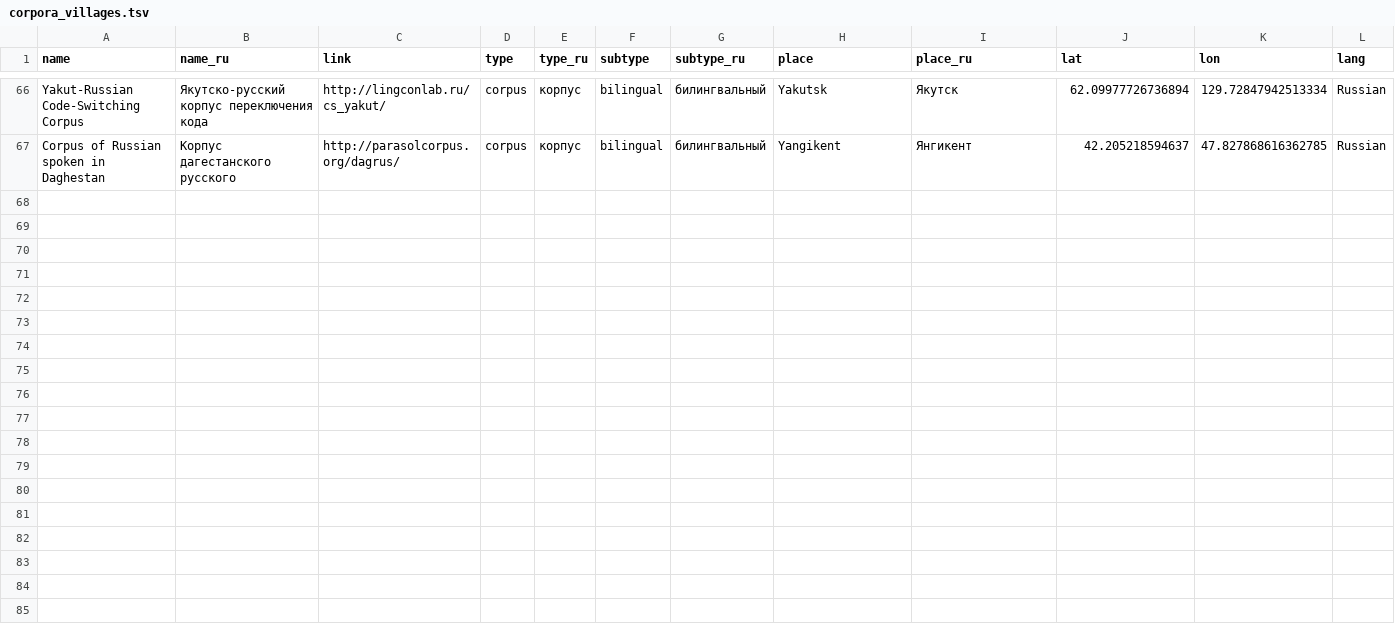
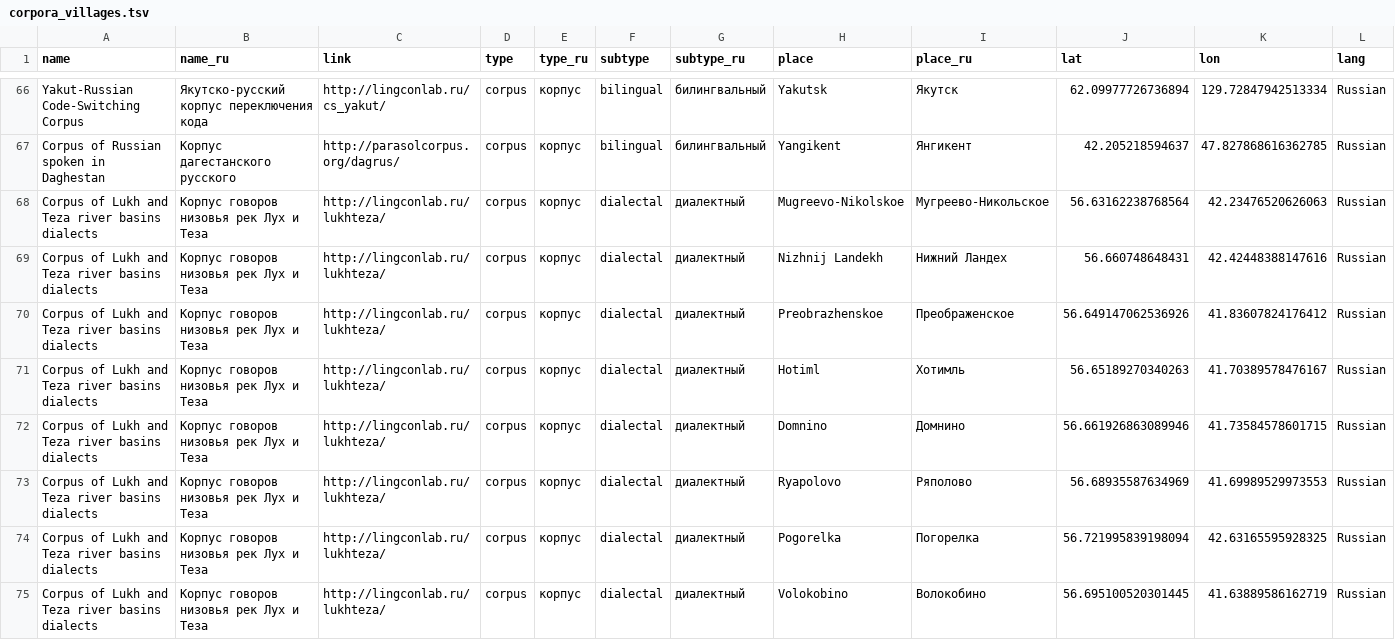
Before and after one commit to timtim1342/LABsite, a TSV file: data/corpora_villages.tsv, drawn as a sheet; only a part is shown, gaps mark what is left out.

```diff
--- a/data/corpora_villages.tsv
+++ b/data/corpora_villages.tsv
@@ -67 +67,9 @@ Yakut-Russian Code-Switching Corpus	Якутско-русский корпус
 Corpus of Russian spoken in Daghestan	Корпус дагестанского русского	http://parasolcorpus.org/dagrus/	corpus	корпус	bilingual	билингвальный	Yangikent	Янгикент	42.205218594637	47.827868616362785	Russian
+Corpus of Lukh and Teza river basins dialects	Корпус говоров низовья рек Лух и Теза	http://lingconlab.ru/lukhteza/	corpus	корпус	dialectal	диалектный	Mugreevo-Nikolskoe	Мугреево-Никольское	56.63162238768564	42.23476520626063	Russian
+Corpus of Lukh and Teza river basins dialects	Корпус говоров низовья рек Лух и Теза	http://lingconlab.ru/lukhteza/	corpus	корпус	dialectal	диалектный	Nizhnij Landekh	Нижний Ландех	56.660748648431	42.42448388147616	Russian
+Corpus of Lukh and Teza river basins dialects	Корпус говоров низовья рек Лух и Теза	http://lingconlab.ru/lukhteza/	corpus	корпус	dialectal	диалектный	Preobrazhenskoe	Преображенское	56.649147062536926	41.83607824176412	Russian
+Corpus of Lukh and Teza river basins dialects	Корпус говоров низовья рек Лух и Теза	http://lingconlab.ru/lukhteza/	corpus	корпус	dialectal	диалектный	Hotiml	Хотимль	56.65189270340263	41.70389578476167	Russian
+Corpus of Lukh and Teza river basins dialects	Корпус говоров низовья рек Лух и Теза	http://lingconlab.ru/lukhteza/	corpus	корпус	dialectal	диалектный	Domnino	Домнино	56.661926863089946	41.73584578601715	Russian
+Corpus of Lukh and Teza river basins dialects	Корпус говоров низовья рек Лух и Теза	http://lingconlab.ru/lukhteza/	corpus	корпус	dialectal	диалектный	Ryapolovo	Ряполово	56.68935587634969	41.69989529973553	Russian
+Corpus of Lukh and Teza river basins dialects	Корпус говоров низовья рек Лух и Теза	http://lingconlab.ru/lukhteza/	corpus	корпус	dialectal	диалектный	Pogorelka	Погорелка	56.721995839198094	42.63165595928325	Russian
+Corpus of Lukh and Teza river basins dialects	Корпус говоров низовья рек Лух и Теза	http://lingconlab.ru/lukhteza/	corpus	корпус	dialectal	диалектный	Volokobino	Волокобино	56.695100520301445	41.63889586162719	Russian
```
Also changed, not shown: 7 other files.
